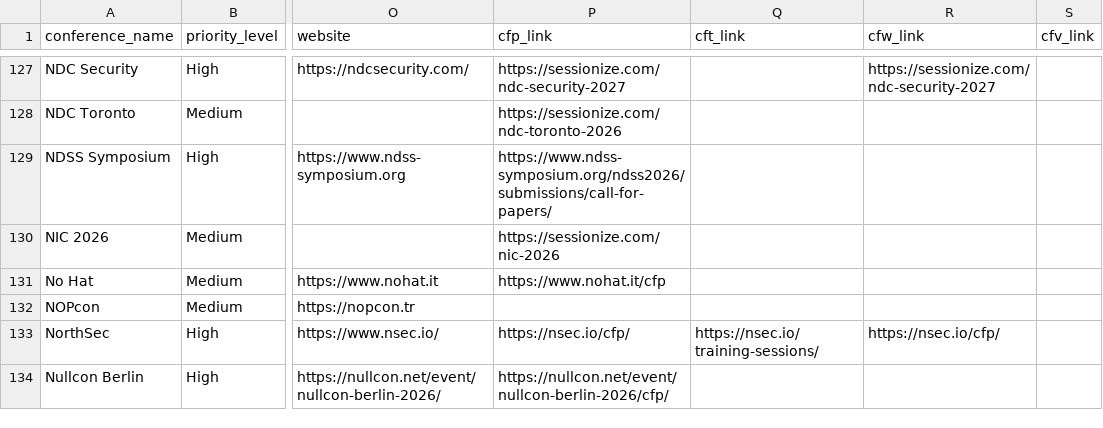
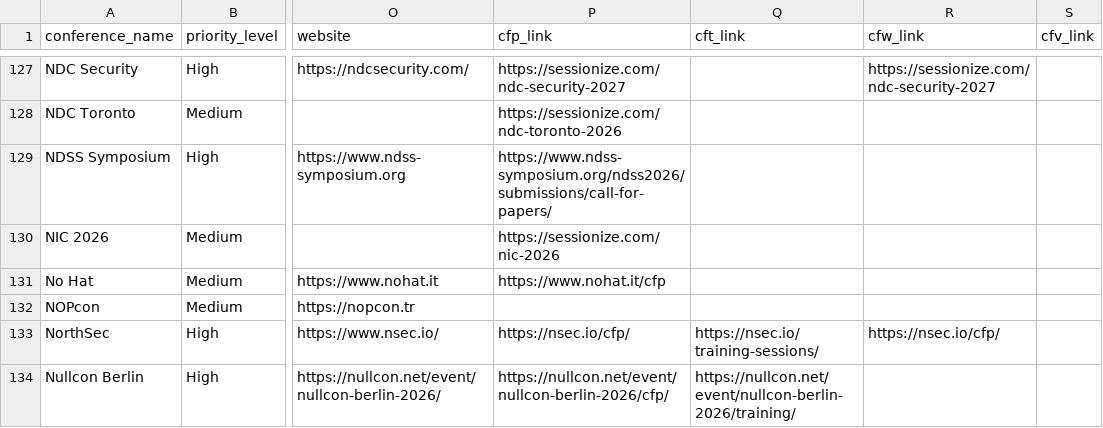
Before and after one commit to JavanXD/conference-tracker, a CSV file: data/conferences.csv, drawn as a sheet; only a part is shown, gaps mark what is left out; the diff covers the shown part only; the diff names each change by its address in the sheet, - before the commit and + after, or states it on an @@ line.

Commit message:
Fill remaining CfT catalog gaps from official sources.
Black Hat India Briefings/trainings links, Hackfest workshops via Pretalx, CactusCon 15, and Nullcon training program URLs after the main CfT refresh.

```diff
--- a/data/conferences.csv
+++ b/data/conferences.csv
-Q134 (cft_link): (empty)
+Q134 (cft_link): https://nullcon.net/event/nullcon-berlin-2026/training/
```
Also changed, not shown: 21 edited cells elsewhere in this file, public/data/conferences.csv, 1 other file.
